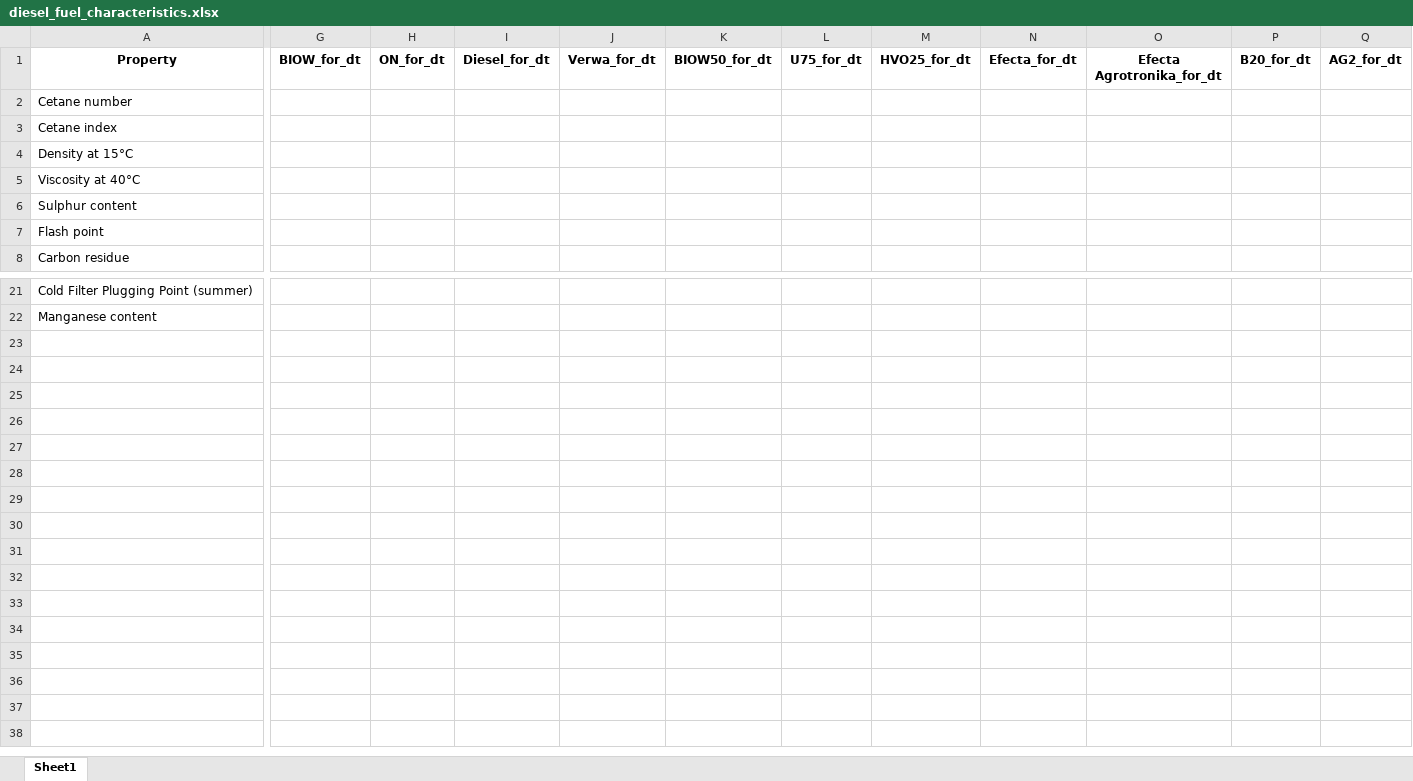
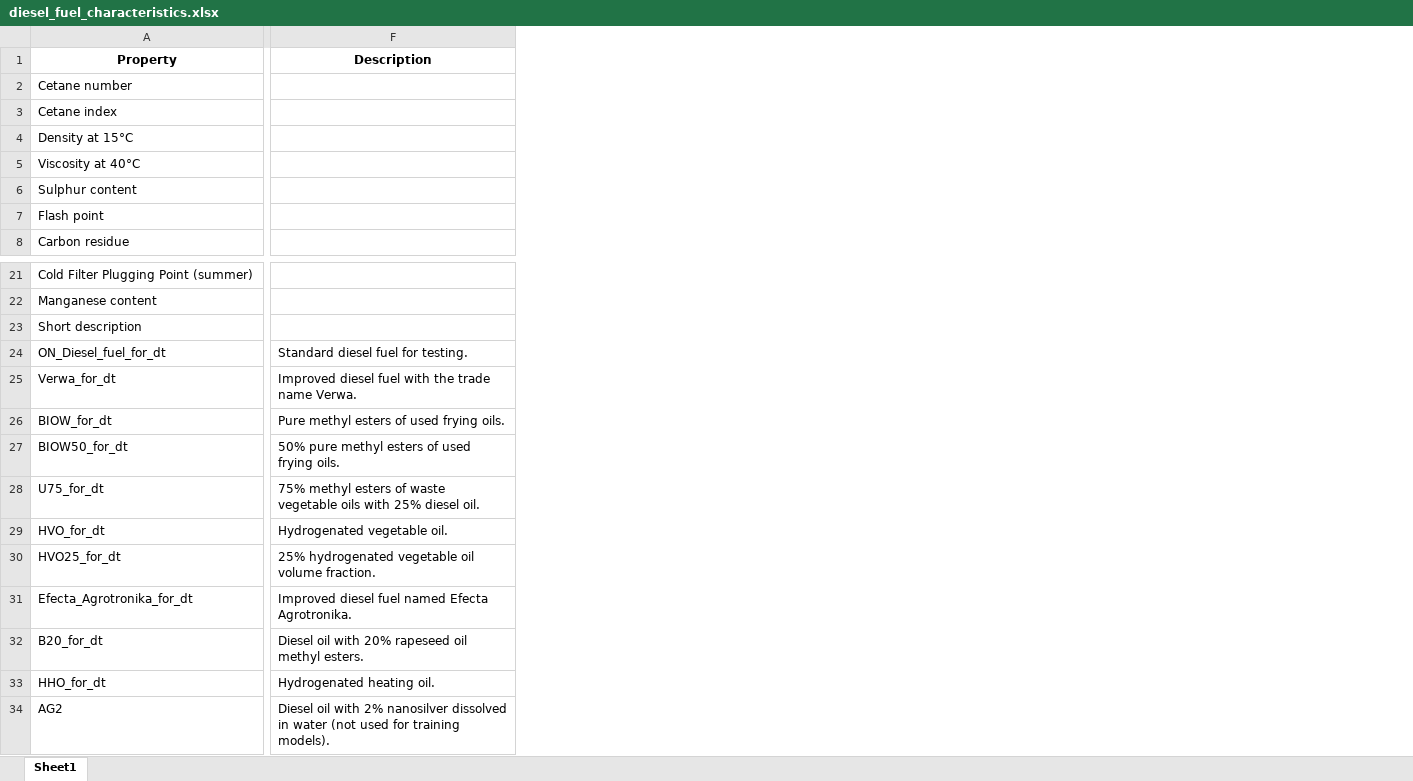
Before and after one commit to Viktar-T/DT-Engine, an Excel workbook: data/fuels/diesel_fuel_characteristics.xlsx, sheet Sheet1, drawn as a sheet; only a part is shown, gaps mark what is left out; values as stored, in another font and other column widths than the file's, no borders; removed rows and columns are numbered as before the commit, all else as after; rows hold the shown columns only; the diff covers the shown part only; the diff names each change by its address in the sheet, - before the commit and + after, or states it on an @@ line.

Commit message:
C132-fuel

```diff
--- a/data/fuels/diesel_fuel_characteristics.xlsx (sheet Sheet1)
+++ b/data/fuels/diesel_fuel_characteristics.xlsx (sheet Sheet1)
+column F (Description), empty
-column G (BIOW_for_dt), empty
-column H (ON_for_dt), empty
-column I (Diesel_for_dt), empty
-column J (Verwa_for_dt), empty
-column K (BIOW50_for_dt), empty
-column L (U75_for_dt), empty
-column M (HVO25_for_dt), empty
-column N (Efecta_for_dt), empty
-column O (Efecta Agrotronika_for_dt), empty
-column P (B20_for_dt), empty
-column Q (AG2_for_dt), empty
+row 23: Short description
+row 24: ON_Diesel_fuel_for_dt | Standard diesel fuel for testing.
+row 25: Verwa_for_dt | Improved diesel fuel with the trade name Verwa.
+row 26: BIOW_for_dt | Pure methyl esters of used frying oils.
+row 27: BIOW50_for_dt | 50% pure methyl esters of used frying oils.
+row 28: U75_for_dt | 75% methyl esters of waste vegetable oils with 25% diesel oil.
+row 29: HVO_for_dt | Hydrogenated vegetable oil.
+row 30: HVO25_for_dt | 25% hydrogenated vegetable oil volume fraction.
+row 31: Efecta_Agrotronika_for_dt | Improved diesel fuel named Efecta Agrotronika.
+row 32: B20_for_dt | Diesel oil with 20% rapeseed oil methyl esters.
+row 33: HHO_for_dt | Hydrogenated heating oil.
+row 34: AG2 | Diesel oil with 2% nanosilver dissolved in water (not used for training models).
```
Also changed, not shown: 1 removed column elsewhere in this sheet, 4 other files.
